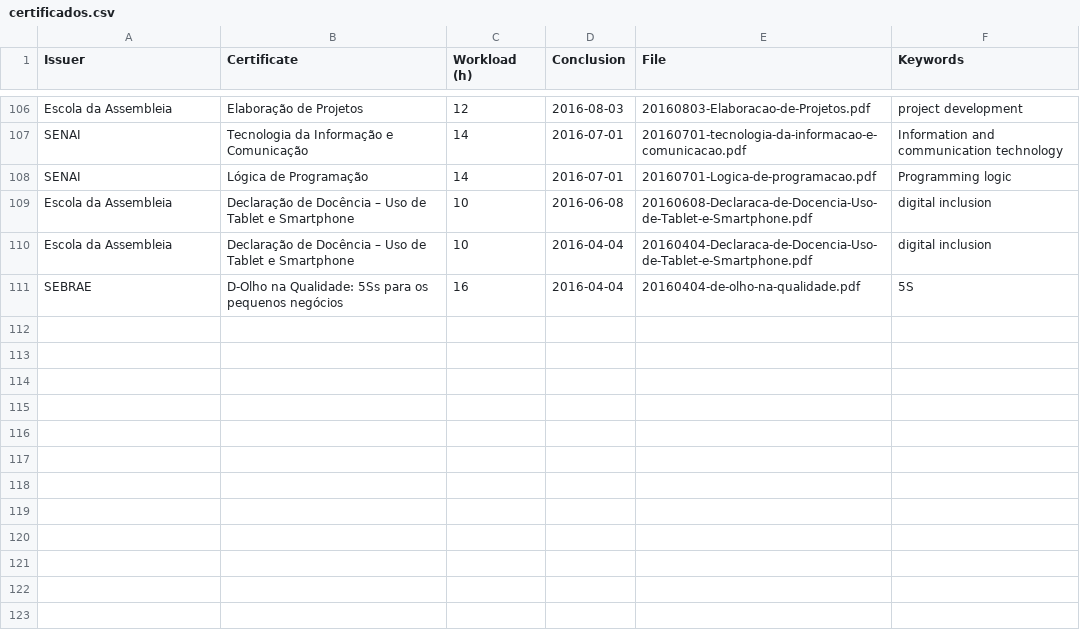
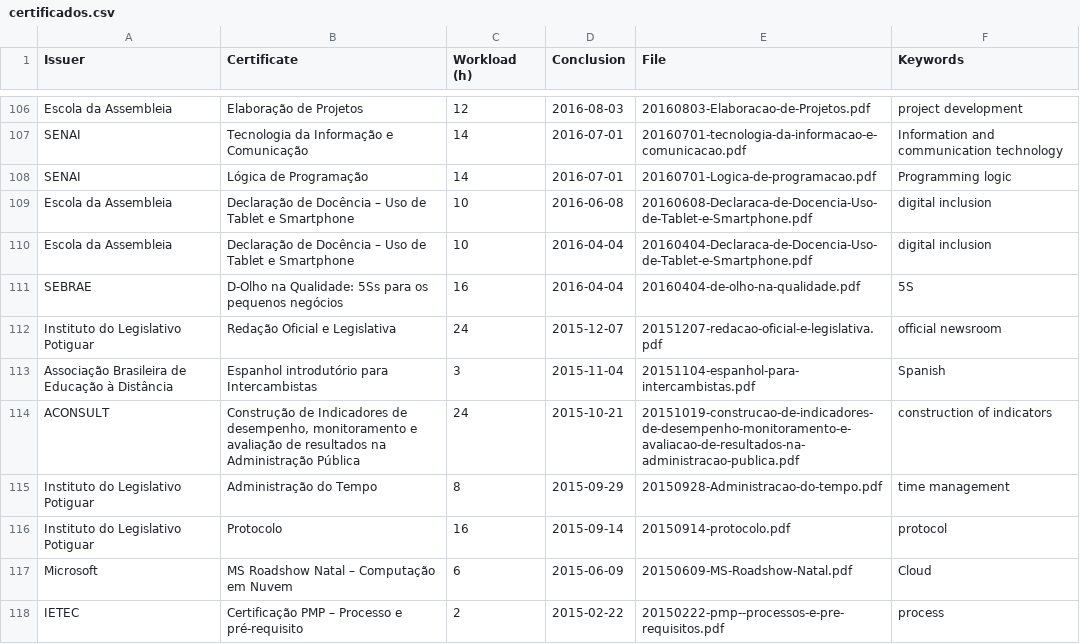
Before and after one commit to georgemaia/certificados-repo, a CSV file: files/certificados.csv, drawn as a sheet; only a part is shown, gaps mark what is left out; the diff names each change by its address in the sheet, - before the commit and + after, or states it on an @@ line.

Commit message:
certificados anos 2015

```diff
--- a/files/certificados.csv
+++ b/files/certificados.csv
+row 112: Instituto do Legislativo Potiguar | Redação Oficial e Legislativa | 24 | 2015-12-07 | 20151207-redacao-oficial-e-legislativa.pdf | official newsroom
+row 113: Associação Brasileira de Educação à Distância | Espanhol introdutório para Intercambistas | 3 | 2015-11-04 | 20151104-espanhol-para-intercambistas.pdf | Spanish
+row 114: ACONSULT | Construção de Indicadores de desempenho, monitoramento e avaliação de resultados na Administração Pública | 24 | 2015-10-21 | 20151019-construcao-de-indicadores-de-desempenho-monitoramento-e-avaliacao-de-resultados-na-administracao-publica.pdf | construction of indicators
+row 115: Instituto do Legislativo Potiguar | Administração do Tempo | 8 | 2015-09-29 | 20150928-Administracao-do-tempo.pdf | time management
+row 116: Instituto do Legislativo Potiguar | Protocolo | 16 | 2015-09-14 | 20150914-protocolo.pdf | protocol
+row 117: Microsoft | MS Roadshow Natal – Computação em Nuvem | 6 | 2015-06-09 | 20150609-MS-Roadshow-Natal.pdf | Cloud
+row 118: IETEC | Certificação PMP – Processo e pré-requisito | 2 | 2015-02-22 | 20150222-pmp--processos-e-pre-requisitos.pdf | process
```
Also changed, not shown: 7 other files.
